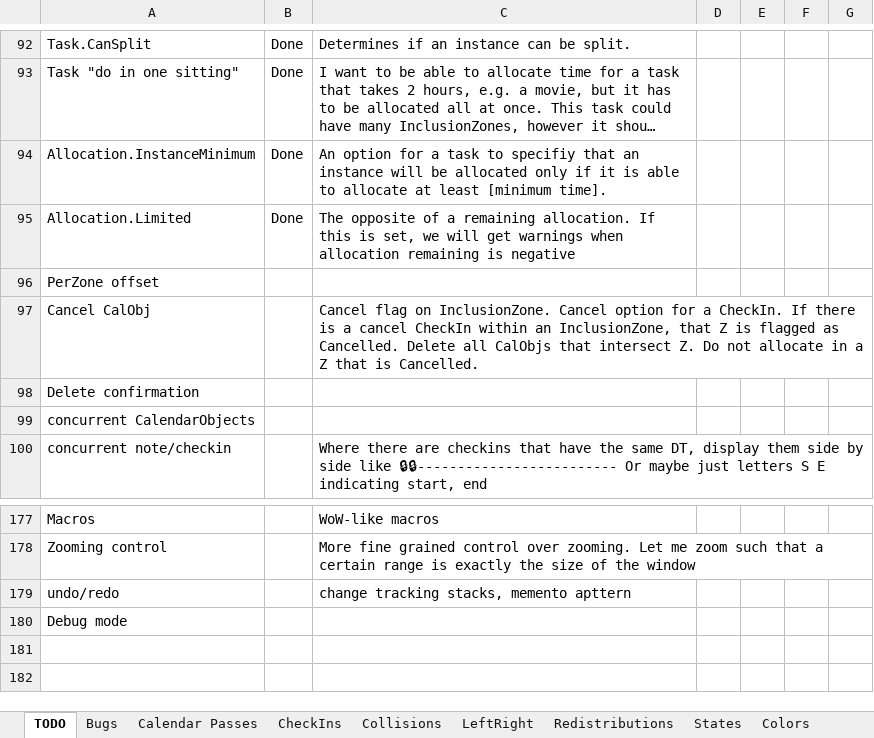
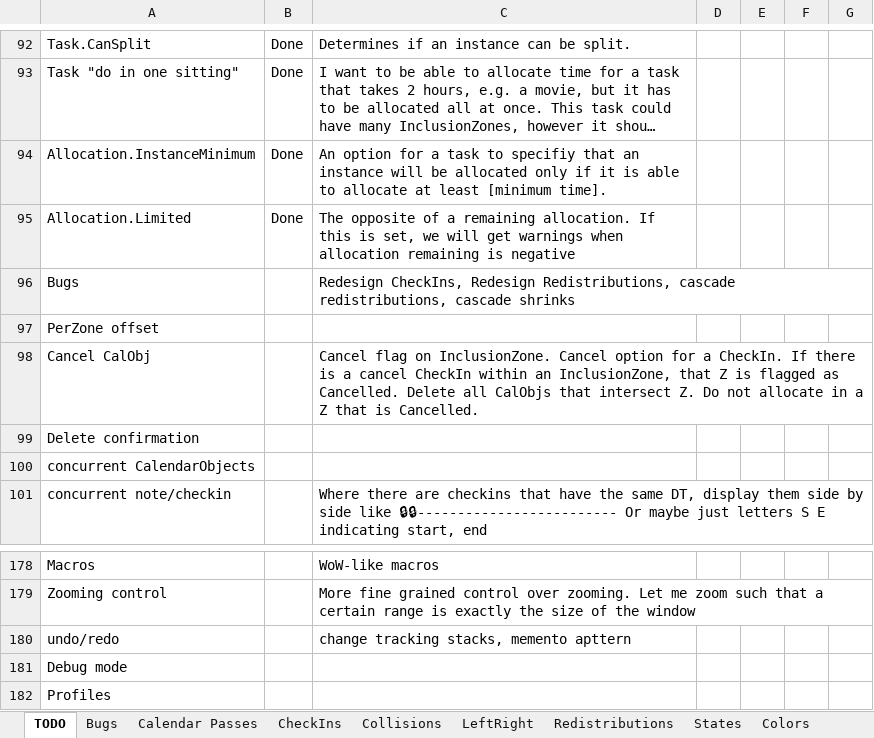
Before and after one commit to NuCode1497/TimekeeperWPF, an Excel workbook: Plans.xlsx, sheet TODO, drawn as a sheet; only a part is shown, gaps mark what is left out; long unchanged cells end in …; values as stored, in another font and other column widths than the file's, no borders; conditional formats and table styles not drawn; the diff names each change by its address in the sheet, - before the commit and + after, or states it on an @@ line.

```diff
--- a/Plans.xlsx (sheet TODO)
+++ b/Plans.xlsx (sheet TODO)
+row 96: Bugs |  | Redesign CheckIns, Redesign Redistributions, cascade redistributions, cascade shrinks
+row 182: Profiles
```
Also changed, not shown: sheet Bugs, sheet Collisions, 1 other file.
